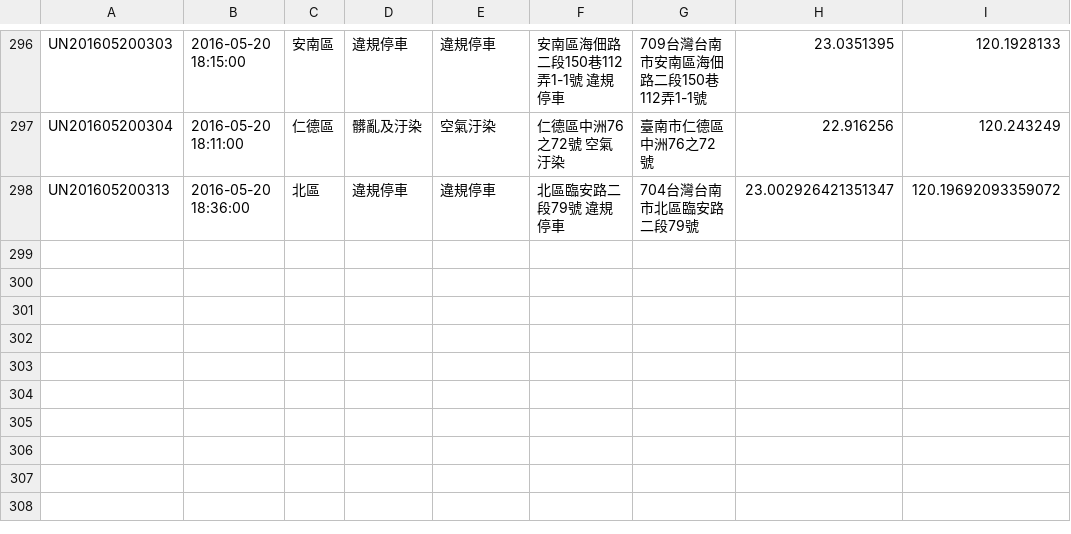
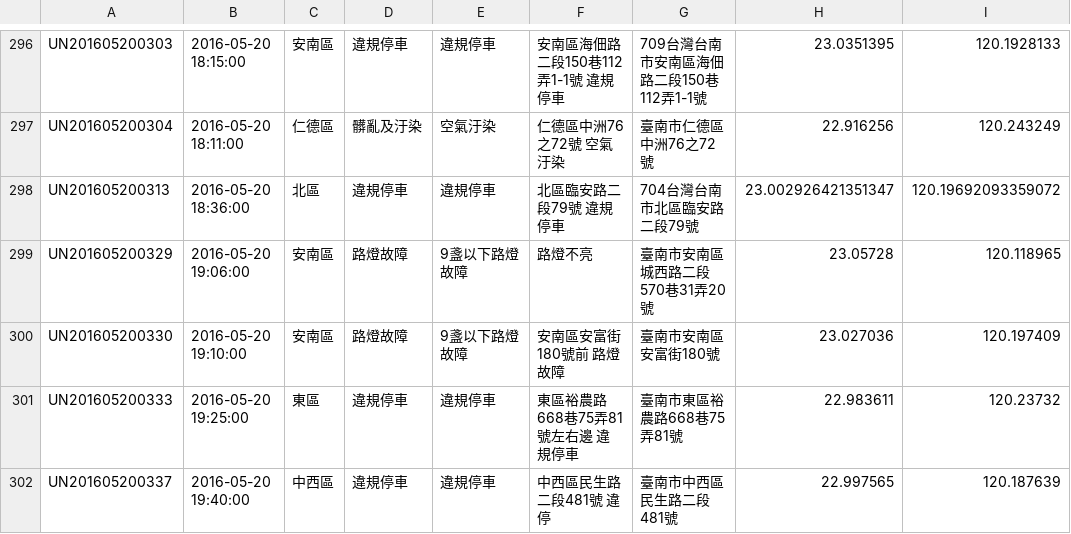
Before and after one commit to kiang/tainan_1999_map, a CSV file: data/2016/20.csv, drawn as a sheet; only a part is shown, gaps mark what is left out; the diff names each change by its address in the sheet, - before the commit and + after, or states it on an @@ line.

```diff
--- a/data/2016/20.csv
+++ b/data/2016/20.csv
+row 299: UN201605200329 | 2016-05-20 19:06:00 | 安南區 | 路燈故障 | 9盞以下路燈故障 | 路燈不亮 | 臺南市安南區城西路二段570巷31弄20號 | 23.05728 | 120.118965
+row 300: UN201605200330 | 2016-05-20 19:10:00 | 安南區 | 路燈故障 | 9盞以下路燈故障 | 安南區安富街180號前 路燈故障 | 臺南市安南區安富街180號 | 23.027036 | 120.197409
+row 301: UN201605200333 | 2016-05-20 19:25:00 | 東區 | 違規停車 | 違規停車 | 東區裕農路668巷75弄81號左右邊 違規停車 | 臺南市東區裕農路668巷75弄81號 | 22.983611 | 120.23732
+row 302: UN201605200337 | 2016-05-20 19:40:00 | 中西區 | 違規停車 | 違規停車 | 中西區民生路二段481號 違停 | 臺南市中西區民生路二段481號 | 22.997565 | 120.187639
```
Also changed, not shown: 1 other file.
